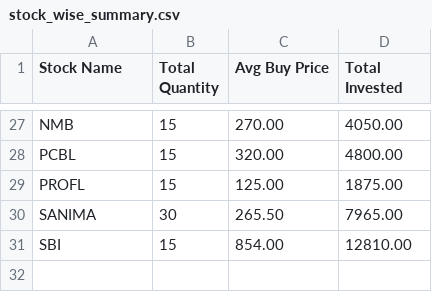
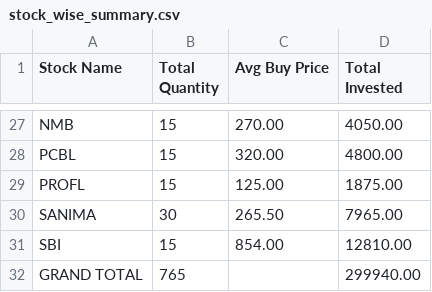
Before and after one commit to SabinaRosie/Trading_Simulation, a CSV file: investment/stock_wise_summary.csv (was stock_wise_summary.csv), drawn as a sheet; only a part is shown, gaps mark what is left out; the diff names each change by its address in the sheet, - before the commit and + after, or states it on an @@ line.

```diff
--- a/stock_wise_summary.csv
+++ b/investment/stock_wise_summary.csv
+row 32: GRAND TOTAL | 765 |  | 299940.00
```
Also changed, not shown: investment/initial_investment_sabina.csv, 18 other files.
